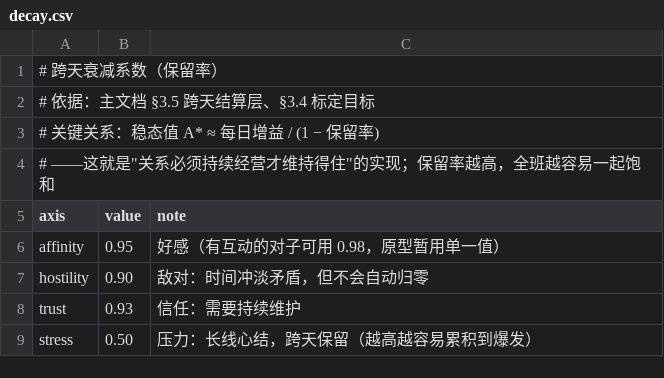
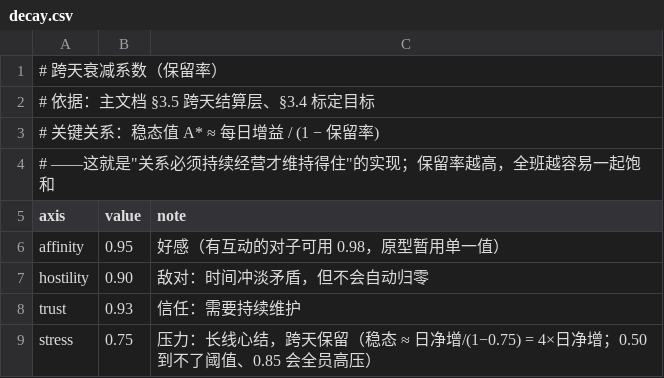
Before and after one commit to jx321720396/Ten-minutes-after-class, a CSV file: data/rules/decay.csv, drawn as a sheet.

Commit message:
feat(sim): 补齐负面行为 + 压力标定（爆发 0 -> 每 2 天一次）
- 新增【当众调侃】（意向类）：目标选择带偏好（权重 = ((100-A)+H)^2），让被讨厌的人被反复针对 —— 压力分化的来源
- 新增【流言】（附加行为）：目标同偏好敌对高者，被传者压力↑，旁观者产生二手观测
- 新增【心结】（§3.5 原有未实现）：爆发后 3 天每天 +5 压力，形成「崩溃有回声」
- 标定：decay.csv 的 stress 保留率 0.50 -> 0.75；基础涓流调小（学习 +3->+1 / 独处 -3->-2）
  M_state 的 40-70 区间正面压制 0.5 -> 0.75（主文档 §8 同步）
- 30 天结果：爆发 15 次（每 2.0 天一次）✓、饱和率 0.0% ✓、SD 19.0 ✓、
  压力形态正确（少数人 top 64、多数人 mean 39）；好感均值 39.7（目标 45-65，待微调）
- w_events 新增 tease_success_affinity / rumor_stress
- verify_formula 的衰减期望改为从 decay.csv 读（不再硬编码，避免改参数忘了改测试）
- test_core 24 项全过、verify_formula 4 项全过（均 exit=0）

```diff
--- a/data/rules/decay.csv
+++ b/data/rules/decay.csv
@@ -8,2 +8,2 @@ hostility,0.90,敌对：时间冲淡矛盾，但不会自动归零
 trust,0.93,信任：需要持续维护
-stress,0.50,压力：长线心结，跨天保留（越高越容易累积到爆发）
+stress,0.75,压力：长线心结，跨天保留（稳态 ≈ 日净增/(1−0.75) = 4×日净增；0.50 到不了阈值、0.85 会全员高压）
```
Also changed, not shown: data/balance/w_events.csv, 5 other files.
